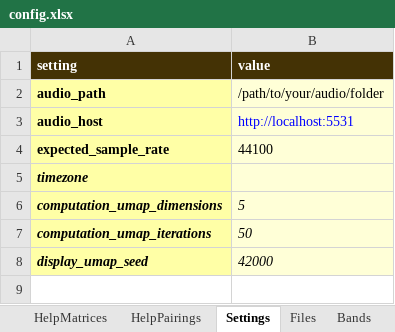
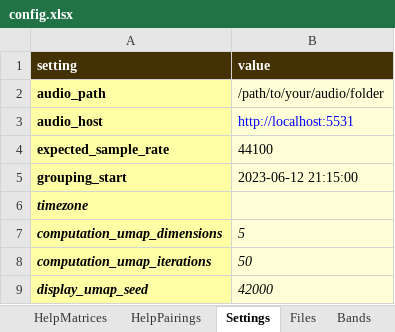
Before and after one commit to sound-scape-explorer/sound-scape-explorer, an Excel workbook: examples/common/config.xlsx, sheet Settings, drawn as a sheet; values as stored, in another font and other column widths than the file's, no borders; the diff names each change by its address in the sheet, - before the commit and + after, or states it on an @@ line.

Commit message:
feat(Processing): Add `timeline` strategy grouping
Instead of iterating over files, the reference is now a starting
timestamp.

The application then adds integration duration increments and look up in
all files if there is any audio inside the given interval.

If data is found, audio features are fetched and averaged.

Please note that multiple audio files can overlap within a single
interval.

User has now to look up for `site` as the file reference.

In non simultaneous campaigns, this will not be a problem.

Looking for `Front` module adaptations in order to reflect these
changes.

BREAKING CHANGE: Excel configuration storage has now a new setting
`grouping_start`. Also, the nature of `Groups` / `Aggregates`
/ `Integrated` features have been changed due to `timeline` strategy
implementation.

```diff
--- a/examples/common/config.xlsx (sheet Settings)
+++ b/examples/common/config.xlsx (sheet Settings)
+row 5: grouping_start | 2023-06-12 21:15:00
```
Also changed, not shown: sheet Help, 7 other files.
